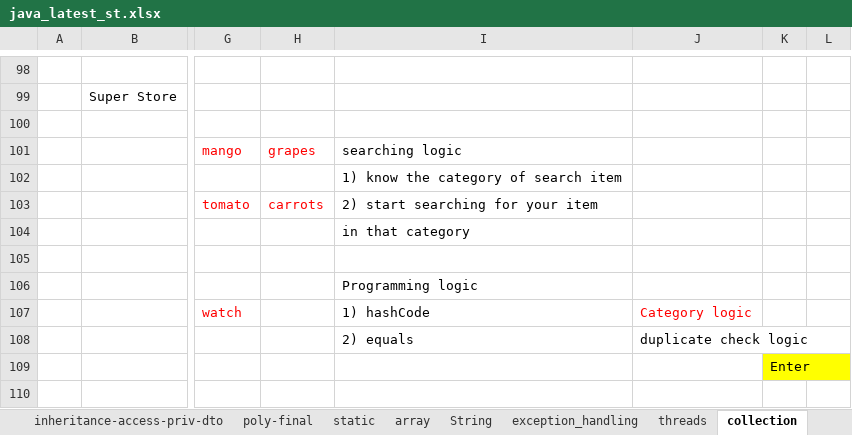
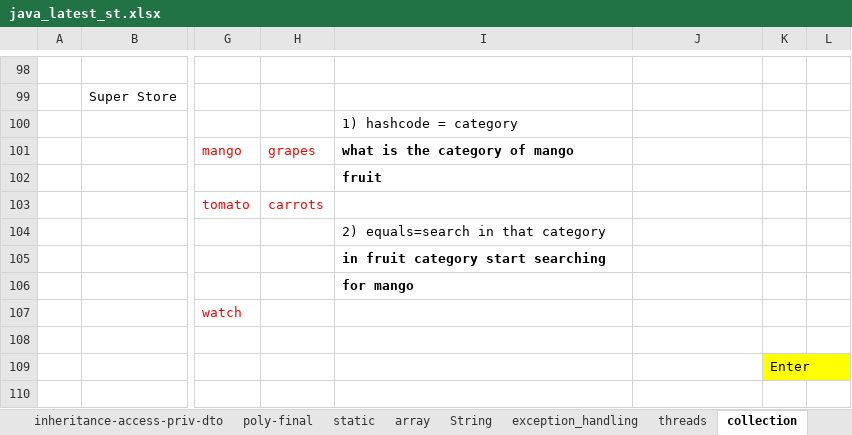
Before and after one commit to thinkcodegravity/dec24java, an Excel workbook: java_latest_st.xlsx, sheet collection, drawn as a sheet; only a part is shown, gaps mark what is left out; values as stored, in another font and other column widths than the file's, no borders; 1 other sheet too large or unreadable and not compared; rows hold the shown columns only; the diff names each change by its address in the sheet, - before the commit and + after, or states it on an @@ line.

```diff
--- a/java_latest_st.xlsx (sheet collection)
+++ b/java_latest_st.xlsx (sheet collection)
-I100: (empty)
+I100: 1) hashcode = category
-I101: searching logic
+I101: what is the category of mango
-I101:I102 bold: off
+I101:I102 bold: on
-I102: 1) know the category of search item
+I102: fruit
-I103: 2) start searching for your item
+I103: (empty)
-I104: in that category
+I104: 2) equals=search in that category
-I105: (empty)
+I105: in fruit category start searching
-I106: Programming logic
+I106: for mango
-I106 bold: off
+I106 bold: on
-I107: 1) hashCode
+I107: (empty)
-J107: Category logic
+J107: (empty)
-row 108:  |  |  |  | 2) equals | duplicate check logic
+row 108: (empty)
```
Also changed, not shown: sheet collection2, sheet col-unique, 6 other files.
